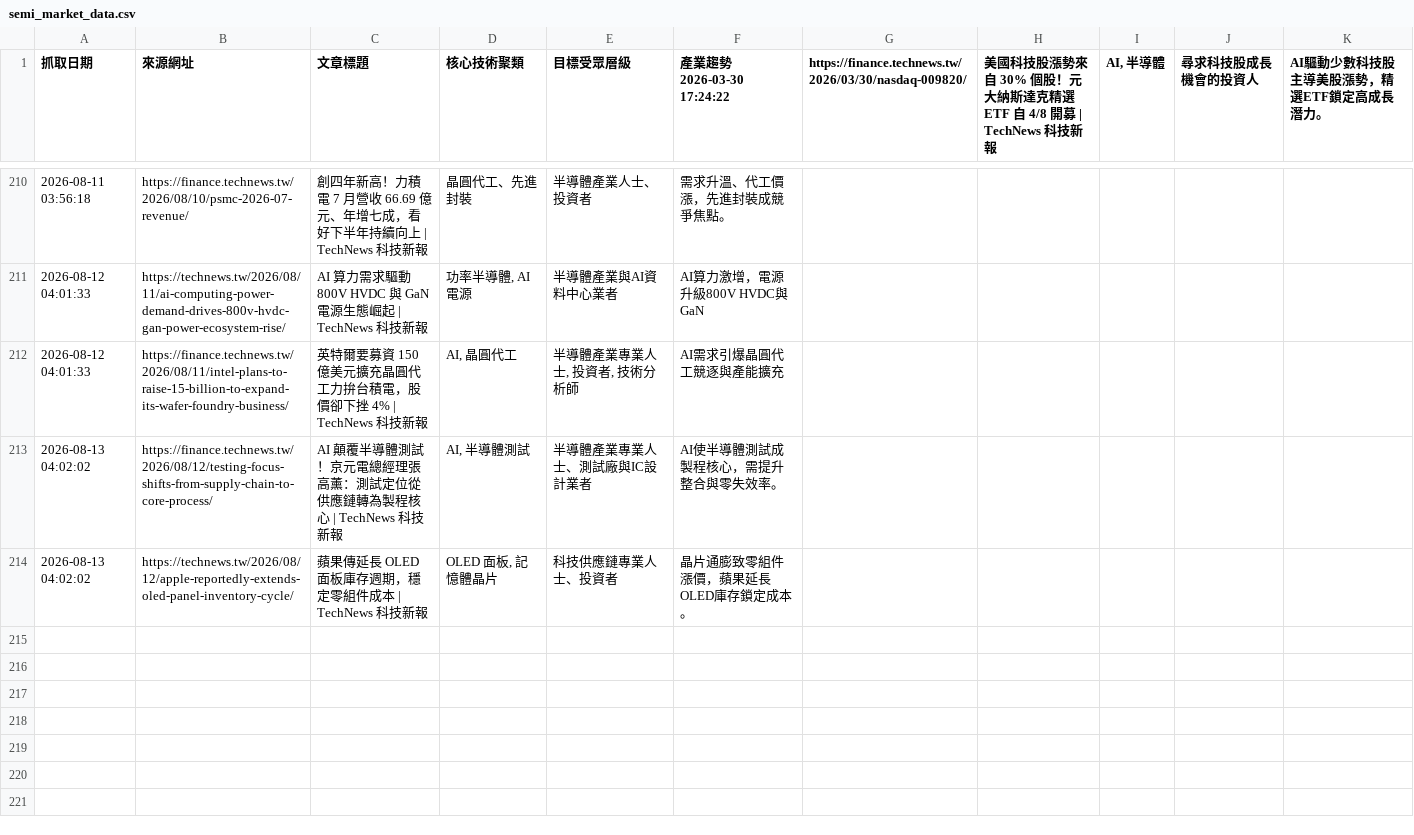
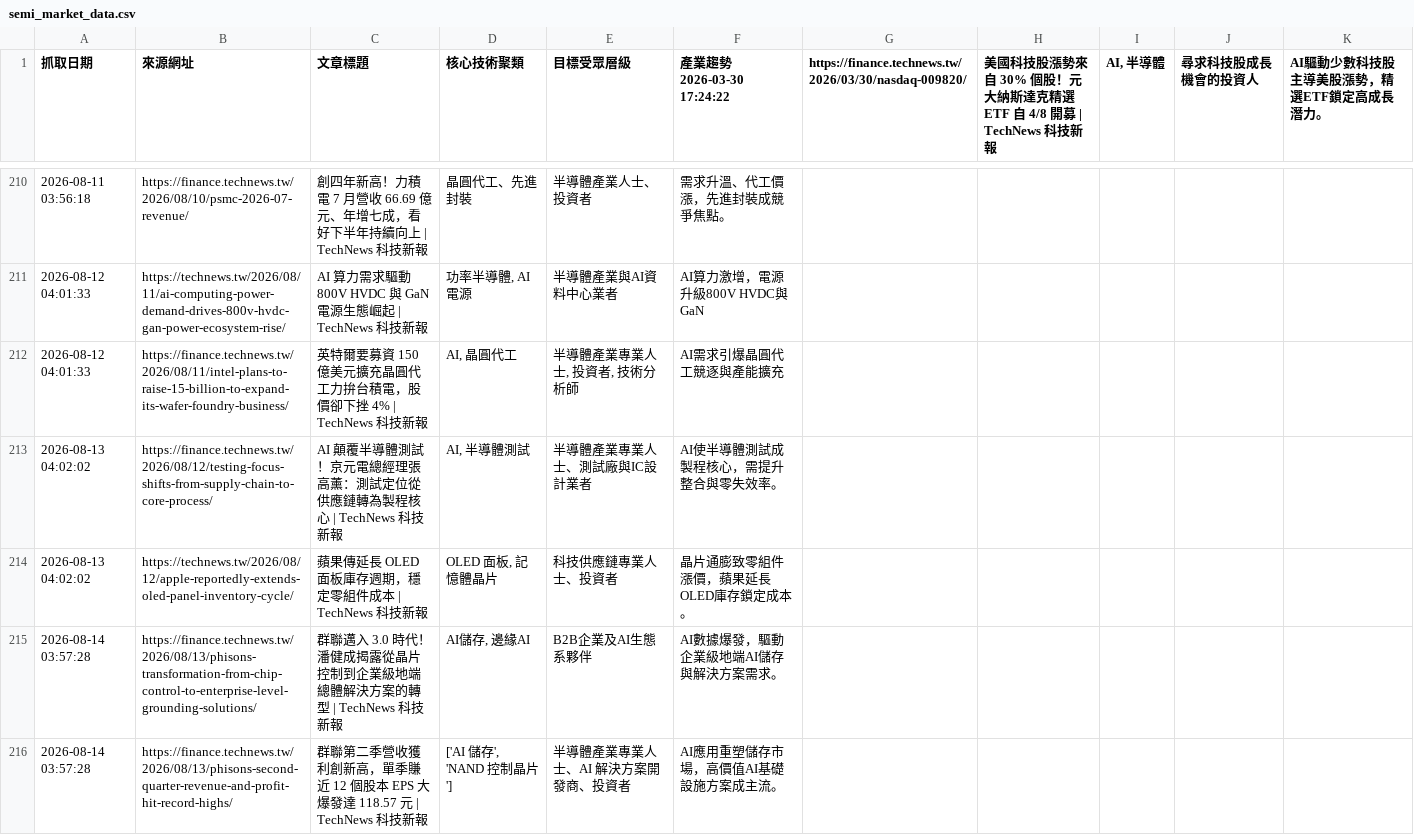
Before and after one commit to SEMITWmkt/SEMI-SEO-GEO, a CSV file: semi_market_data.csv, drawn as a sheet; only a part is shown, gaps mark what is left out.

```diff
--- a/semi_market_data.csv
+++ b/semi_market_data.csv
@@ -214 +214,3 @@
 2026-08-13 04:02:02,https://technews.tw/2026/08/12/apple-reportedly-extends-oled-panel-inventory-cycle/,蘋果傳延長 OLED 面板庫存週期，穩定零組件成本 | TechNews 科技新報,"OLED 面板, 記憶體晶片",科技供應鏈專業人士、投資者,晶片通膨致零組件漲價，蘋果延長OLED庫存鎖定成本。
+2026-08-14 03:57:28,https://finance.technews.tw/2026/08/13/phisons-transformation-from-chip-control-to-enterprise-level-grounding-solutions/,群聯邁入 3.0 時代！潘健成揭露從晶片控制到企業級地端總體解決方案的轉型 | TechNews 科技新報,"AI儲存, 邊緣AI",B2B企業及AI生態系夥伴,AI數據爆發，驅動企業級地端AI儲存與解決方案需求。
+2026-08-14 03:57:28,https://finance.technews.tw/2026/08/13/phisons-second-quarter-revenue-and-profit-hit-record-highs/,群聯第二季營收獲利創新高，單季賺近 12 個股本 EPS 大爆發達 118.57 元 | TechNews 科技新報,"['AI 儲存', 'NAND 控制晶片']",半導體產業專業人士、AI 解決方案開發商、投資者,AI應用重塑儲存市場，高價值AI基礎設施方案成主流。
```
